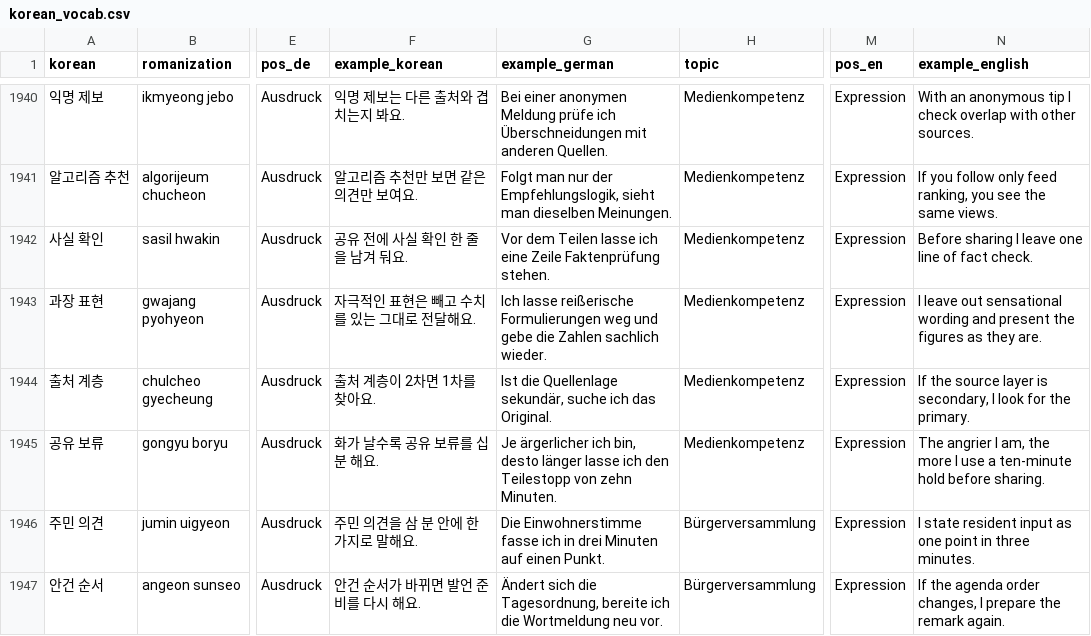
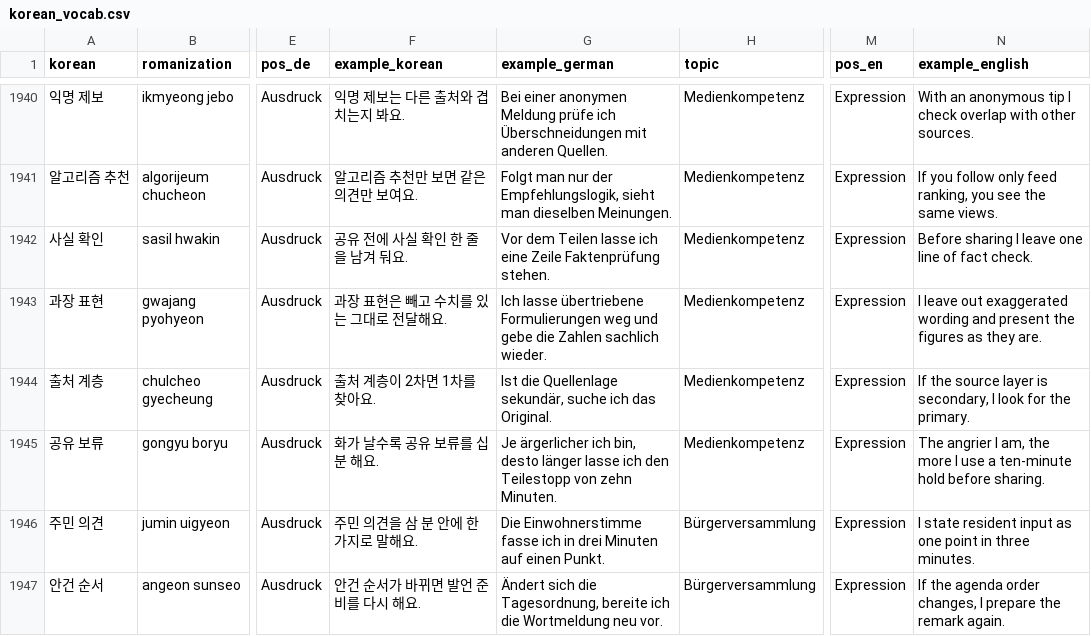
Before and after one commit to Sujin-Arin-DataWorld/ko_lernen_app, a CSV file: assets/data/korean_vocab.csv, drawn as a sheet; only a part is shown, gaps mark what is left out; the diff names each change by its address in the sheet, - before the commit and + after, or states it on an @@ line.

```diff
--- a/assets/data/korean_vocab.csv
+++ b/assets/data/korean_vocab.csv
-F1943 (example_korean): 자극적인 표현은 빼고 수치를 있는 그대로 전달해요.
+F1943 (example_korean): 과장 표현은 빼고 수치를 있는 그대로 전달해요.
-G1943 (example_german): Ich lasse reißerische Formulierungen weg…
+G1943 (example_german): Ich lasse übertriebene Formulierungen weg…
-N1943 (example_english): …leave out sensational wording and…
+N1943 (example_english): …leave out exaggerated wording and…
```
Also changed, not shown: assets/data/grammar.csv, tools/content_factory/drafts/batch19_grammar.csv, 41 other files.
